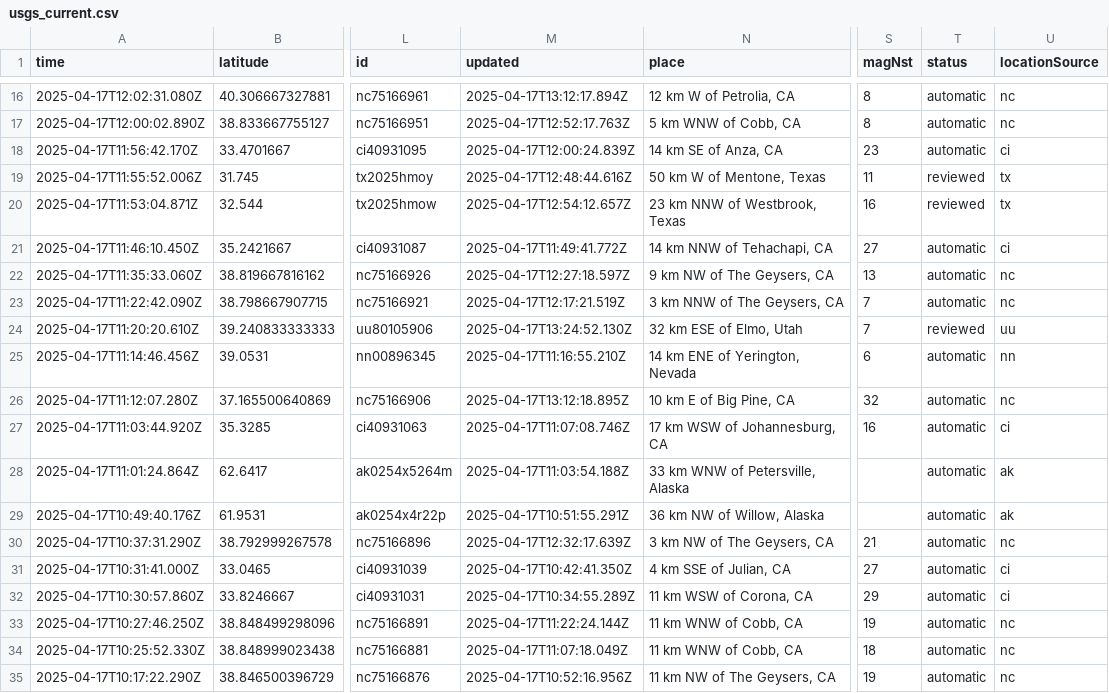
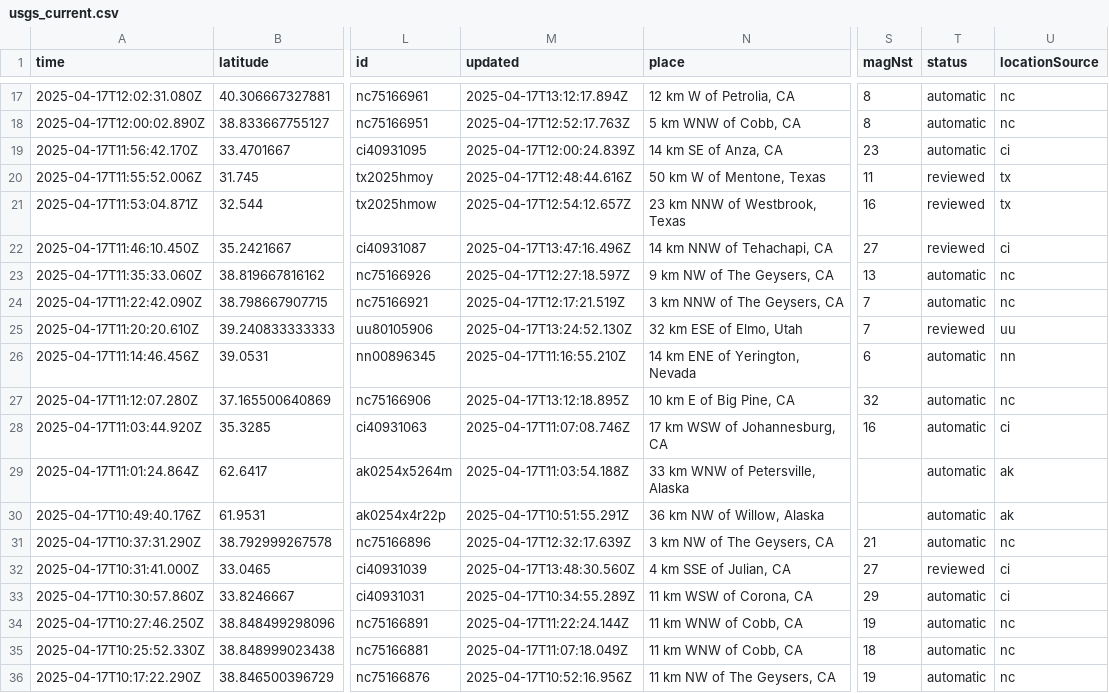
Before and after one commit to xaqanik/actions_test, a CSV file: usgs_current.csv, drawn as a sheet; only a part is shown, gaps mark what is left out; addresses are those after the commit; the diff covers the shown part only; the diff names each change by its address in the sheet, - before the commit and + after, or states it on an @@ line.

```diff
--- a/usgs_current.csv
+++ b/usgs_current.csv
-M22 (updated): 2025-04-17T11:49:41.772Z
+M22 (updated): 2025-04-17T13:47:16.496Z
-T22 (status): automatic
+T22 (status): reviewed
-M32 (updated): 2025-04-17T10:42:41.350Z
+M32 (updated): 2025-04-17T13:48:30.560Z
-T32 (status): automatic
+T32 (status): reviewed
```
Also changed, not shown: 1 added row, 1 removed row and 12 edited cells elsewhere in this file.
